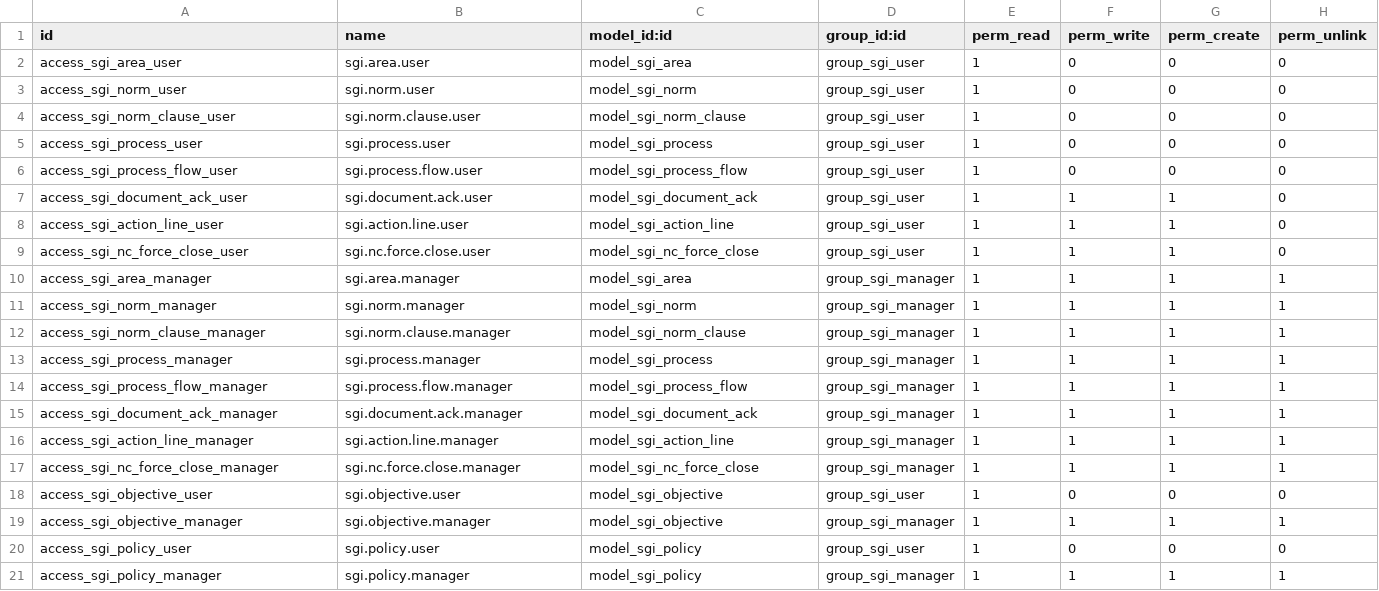
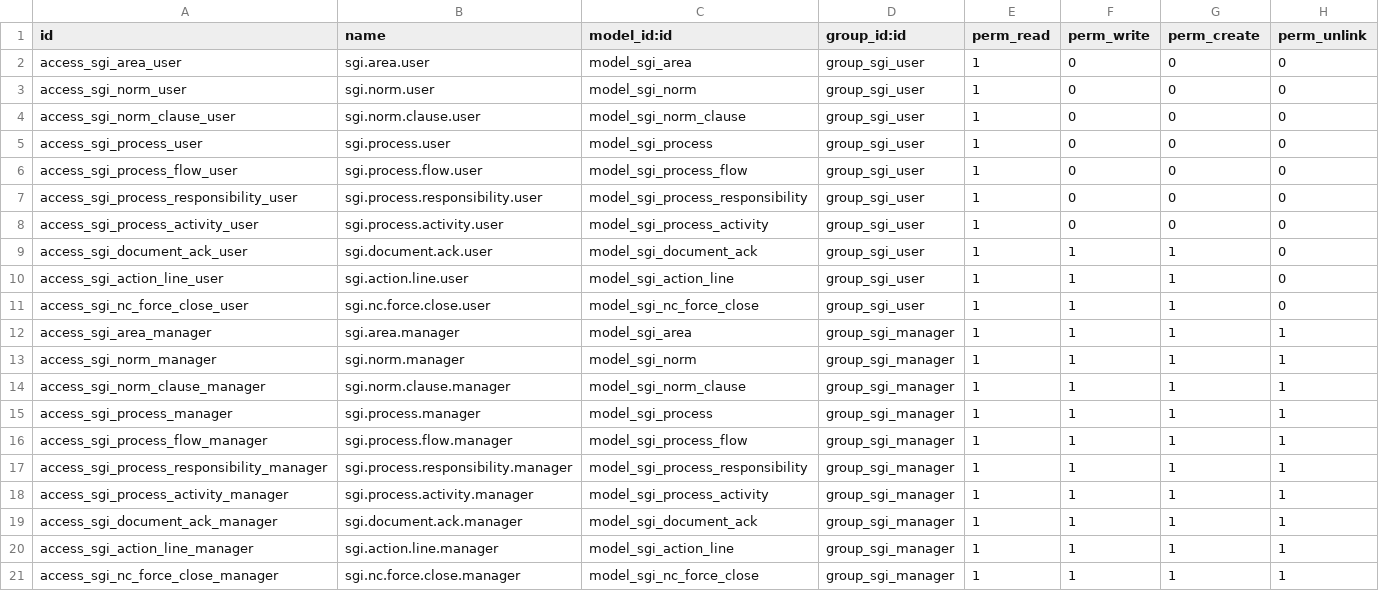
Before and after one commit to quimibond/qb19, a CSV file: addons/quimibond_sgi/security/ir.model.access.csv, drawn as a sheet; only a part is shown; the shorter side is filled out with more unchanged rows; the diff names each change by its address in the sheet, - before the commit and + after, or states it on an @@ line.

```diff
--- a/addons/quimibond_sgi/security/ir.model.access.csv
+++ b/addons/quimibond_sgi/security/ir.model.access.csv
+row 7: access_sgi_process_responsibility_user | sgi.process.responsibility.user | model_sgi_process_responsibility | group_sgi_user | 1 | 0 | 0 | 0
+row 8: access_sgi_process_activity_user | sgi.process.activity.user | model_sgi_process_activity | group_sgi_user | 1 | 0 | 0 | 0
+row 17: access_sgi_process_responsibility_manager | sgi.process.responsibility.manager | model_sgi_process_responsibility | group_sgi_manager | 1 | 1 | 1 | 1
+row 18: access_sgi_process_activity_manager | sgi.process.activity.manager | model_sgi_process_activity | group_sgi_manager | 1 | 1 | 1 | 1
```
Also changed, not shown: 6 other files.
